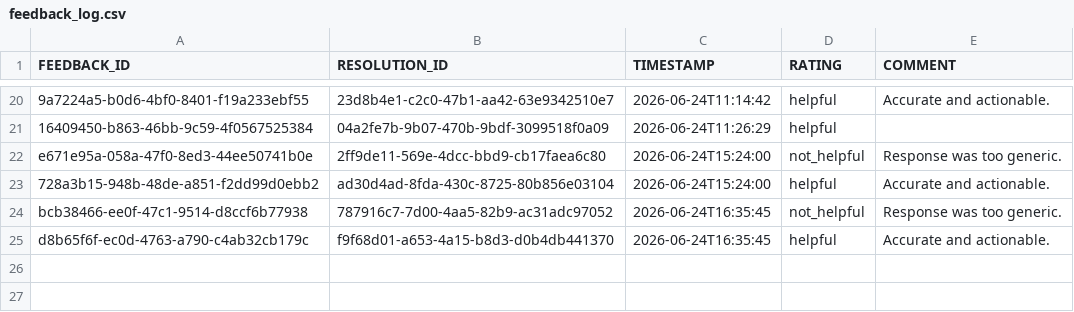
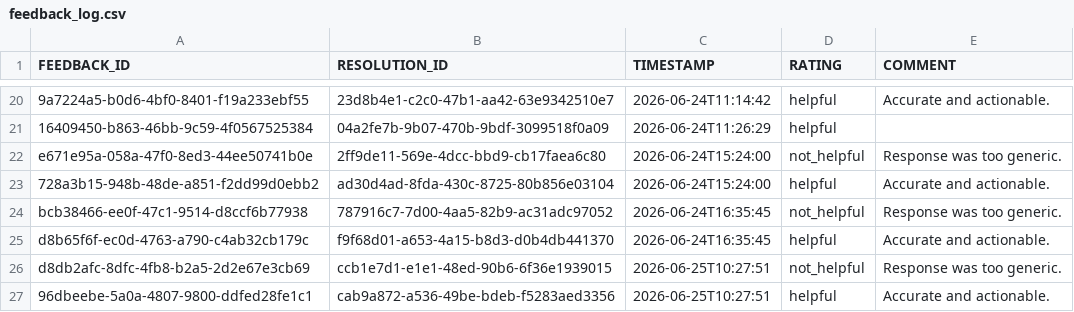
Before and after one commit to vanshaggarwal07/Paytm-transaction-resolution-copilot_enhancement, a CSV file: data/feedback_log.csv, drawn as a sheet; only a part is shown, gaps mark what is left out.

```diff
--- a/data/feedback_log.csv
+++ b/data/feedback_log.csv
@@ -25 +25,3 @@ bcb38466-ee0f-47c1-9514-d8ccf6b77938,787916c7-7d00-4aa5-82b9-ac31adc97052,2026-0
 d8b65f6f-ec0d-4763-a790-c4ab32cb179c,f9f68d01-a653-4a15-b8d3-d0b4db441370,2026-06-24T16:35:45,helpful,Accurate and actionable.
+d8db2afc-8dfc-4fb8-b2a5-2d2e67e3cb69,ccb1e7d1-e1e1-48ed-90b6-6f36e1939015,2026-06-25T10:27:51,not_helpful,Response was too generic.
+96dbeebe-5a0a-4807-9800-ddfed28fe1c1,cab9a872-a536-49be-bdeb-f5283aed3356,2026-06-25T10:27:51,helpful,Accurate and actionable.
```
Also changed, not shown: data/resolved_cases.csv, 2 other files.
